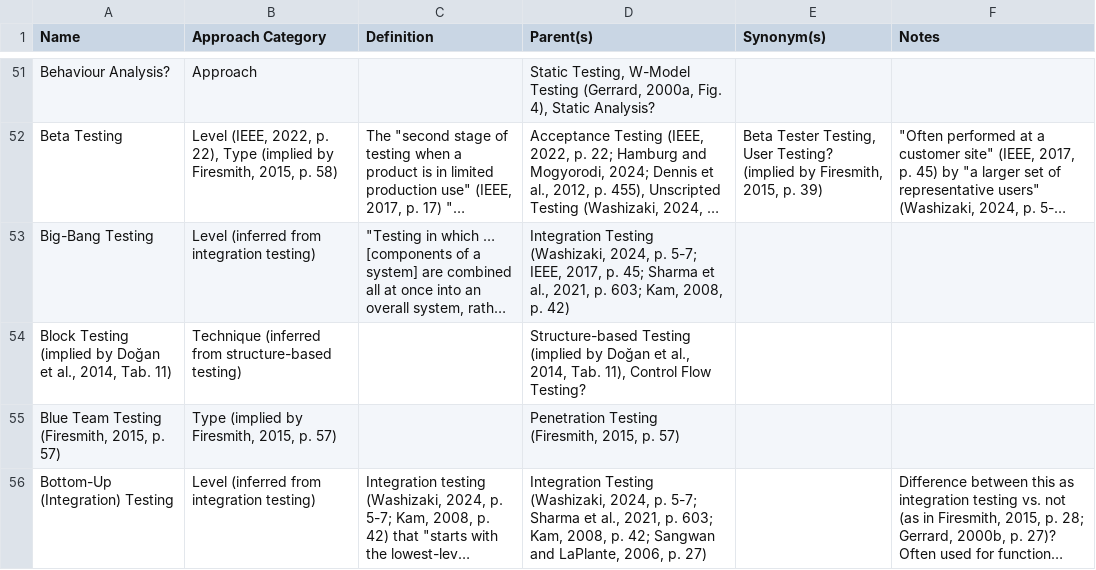
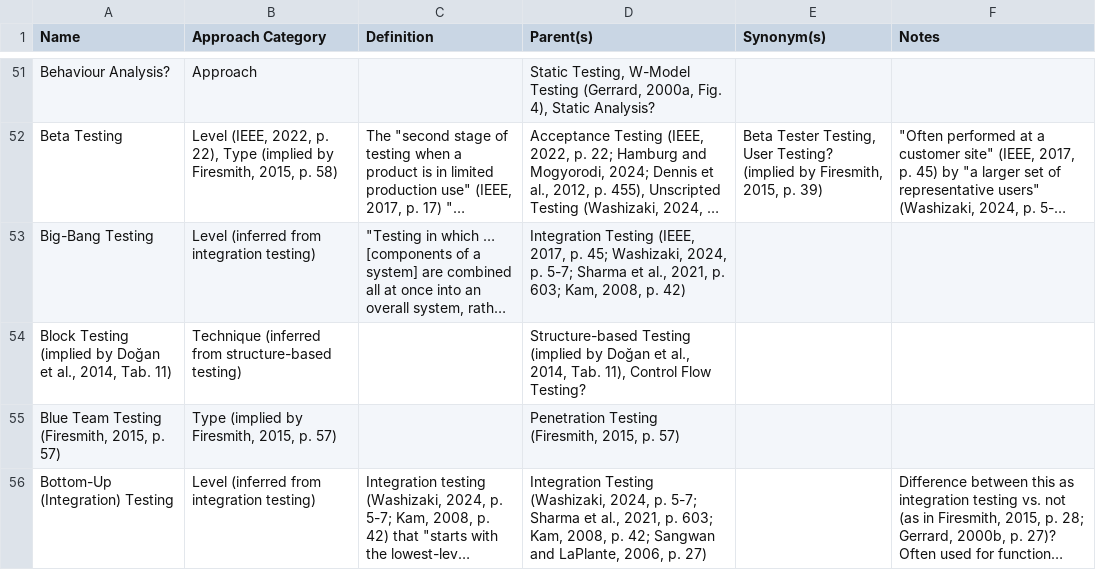
Before and after one commit to samm82/TestingTesting, a CSV file: ApproachGlossary.csv, drawn as a sheet; only a part is shown, gaps mark what is left out; long unchanged cells end in …; the diff names each change by its address in the sheet, - before the commit and + after, or states it on an @@ line.

```diff
--- a/ApproachGlossary.csv
+++ b/ApproachGlossary.csv
-D53 (Parent(s)): Integration Testing (Washizaki, 2024, p. 5-7; IEEE, 2017, p. 45; Sharma et…
+D53 (Parent(s)): Integration Testing (IEEE, 2017, p. 45; Washizaki, 2024, p. 5-7; Sharma et…
```
Also changed, not shown: 6 other files.
